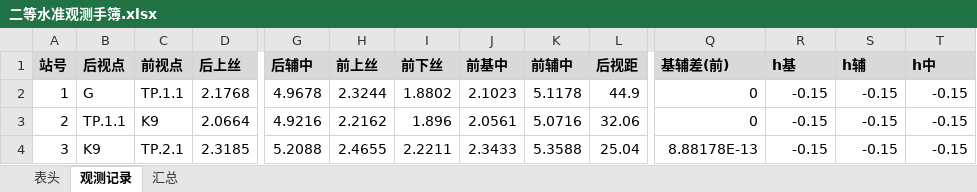
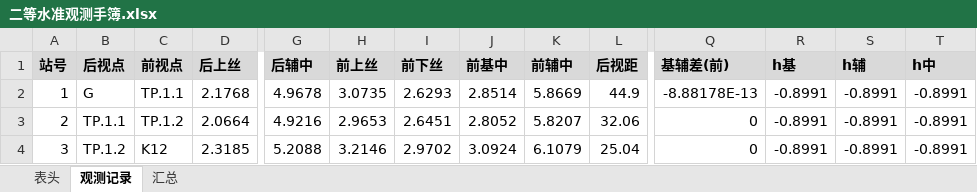
Before and after one commit to p1lab/-CeHui, an Excel workbook: output/二等水准观测手簿.xlsx, sheet 观测记录, drawn as a sheet; only a part is shown, gaps mark what is left out; values as stored, in another font and other column widths than the file's, no borders; the diff covers the shown part only; the diff names each change by its address in the sheet, - before the commit and + after, or states it on an @@ line.

```diff
--- a/output/二等水准观测手簿.xlsx (sheet 观测记录)
+++ b/output/二等水准观测手簿.xlsx (sheet 观测记录)
-H2 (前上丝): 2.3244
+H2 (前上丝): 3.0735
-I2 (前下丝): 1.8802
+I2 (前下丝): 2.6293
-J2 (前基中): 2.1023
+J2 (前基中): 2.8514
-K2 (前辅中): 5.1178
+K2 (前辅中): 5.8669
-Q2 (基辅差(前)): 0
+Q2 (基辅差(前)): -8.88178E-13
-R2:R4 (h基): -0.15
+R2:R4 (h基): -0.8991
-S2:S4 (h辅): -0.15
+S2:S4 (h辅): -0.8991
-T2:T4 (h中): -0.15
+T2:T4 (h中): -0.8991
-C3 (前视点): K9
+C3 (前视点): TP.1.2
-H3 (前上丝): 2.2162
+H3 (前上丝): 2.9653
-I3 (前下丝): 1.896
+I3 (前下丝): 2.6451
-J3 (前基中): 2.0561
+J3 (前基中): 2.8052
-K3 (前辅中): 5.0716
+K3 (前辅中): 5.8207
-B4 (后视点): K9
+B4 (后视点): TP.1.2
-C4 (前视点): TP.2.1
+C4 (前视点): K12
-H4 (前上丝): 2.4655
+H4 (前上丝): 3.2146
-I4 (前下丝): 2.2211
+I4 (前下丝): 2.9702
-J4 (前基中): 2.3433
+J4 (前基中): 3.0924
-K4 (前辅中): 5.3588
+K4 (前辅中): 6.1079
-Q4 (基辅差(前)): 8.88178E-13
+Q4 (基辅差(前)): 0
```
Also changed, not shown: 210 edited cells elsewhere in this sheet, sheet 汇总, sheet 表头, output/一级导线观测手簿.xlsx, 8 other files.
